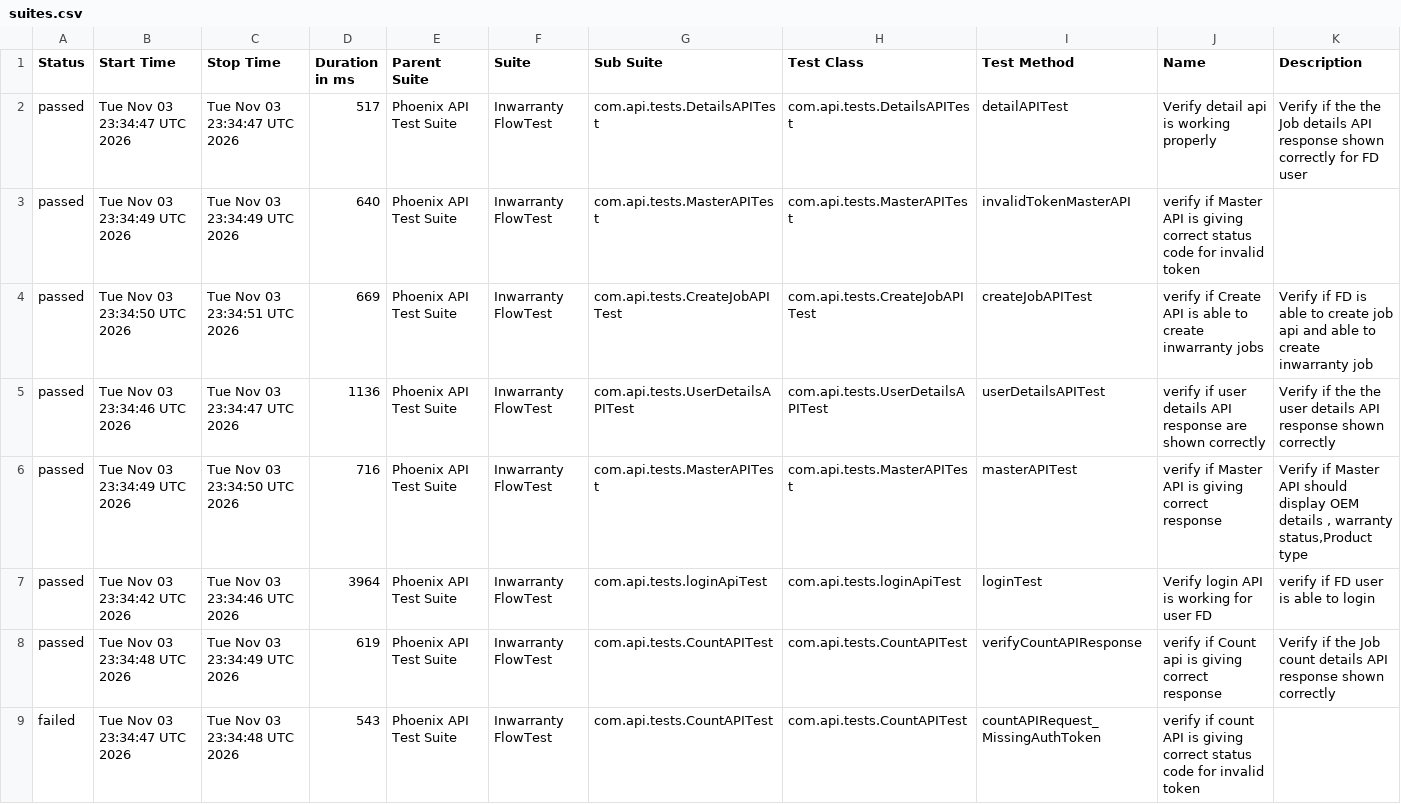
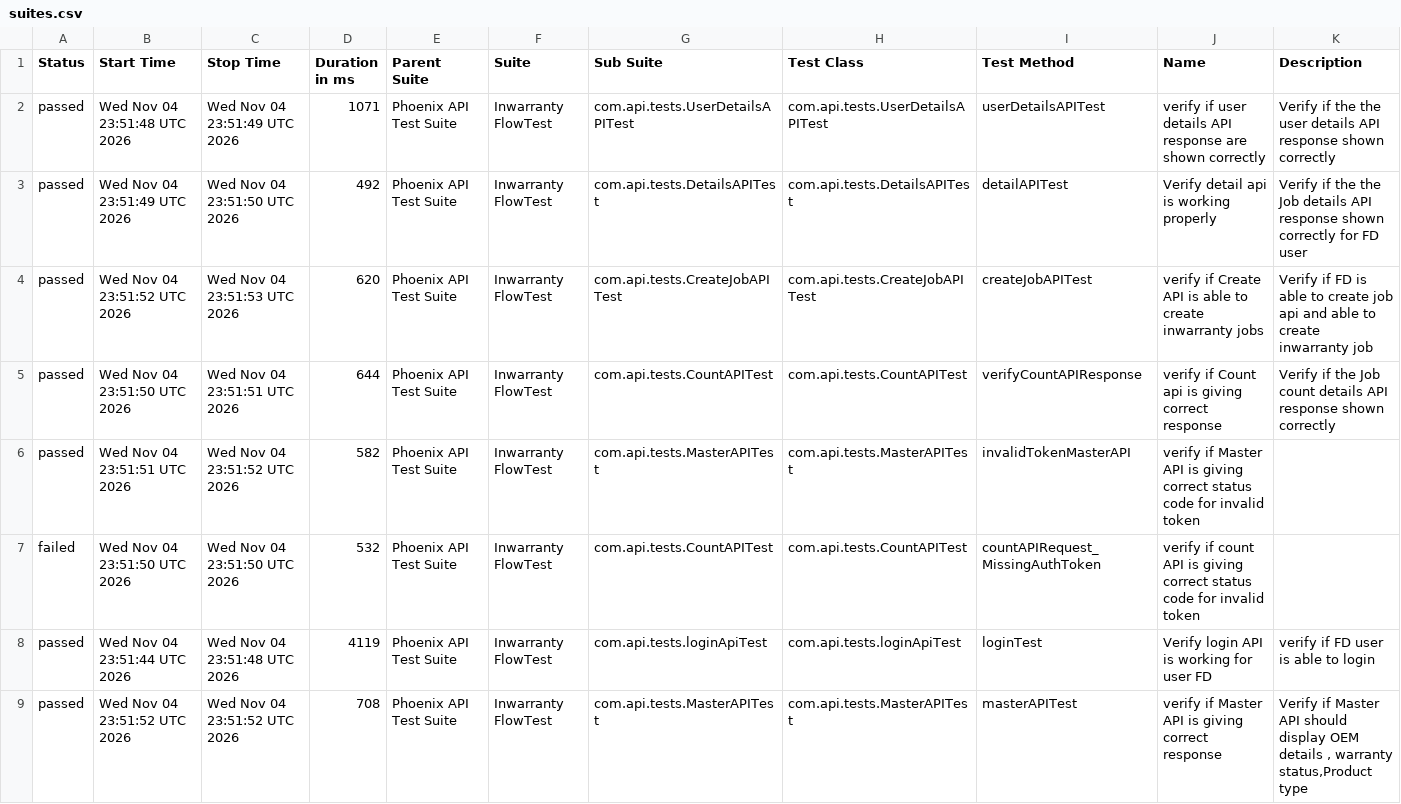
Before and after one commit to iamsourabh434/PhoenixTestAutomationFramework, a CSV file: data/suites.csv, drawn as a sheet.

```diff
--- a/data/suites.csv
+++ b/data/suites.csv
@@ -1,9 +1,9 @@
 "Status","Start Time","Stop Time","Duration in ms","Parent Suite","Suite","Sub Suite","Test Class","Test Method","Name","Description"
-"passed","Tue Nov 03 23:34:47 UTC 2026","Tue Nov 03 23:34:47 UTC 2026","517","Phoenix API Test Suite","Inwarranty FlowTest","com.api.tests.DetailsAPITest","com.api.tests.DetailsAPITest","detailAPITest","Verify detail api is working properly","Verify if the the Job details API response shown correctly for FD user"
-"passed","Tue Nov 03 23:34:49 UTC 2026","Tue Nov 03 23:34:49 UTC 2026","640","Phoenix API Test Suite","Inwarranty FlowTest","com.api.tests.MasterAPITest","com.api.tests.MasterAPITest","invalidTokenMasterAPI","verify if Master API is giving correct status code for invalid token",""
-"passed","Tue Nov 03 23:34:50 UTC 2026","Tue Nov 03 23:34:51 UTC 2026","669","Phoenix API Test Suite","Inwarranty FlowTest","com.api.tests.CreateJobAPITest","com.api.tests.CreateJobAPITest","createJobAPITest","verify if Create API is able to create inwarranty jobs","Verify if FD is able to create job api and able to create inwarranty job"
-"passed","Tue Nov 03 23:34:46 UTC 2026","Tue Nov 03 23:34:47 UTC 2026","1136","Phoenix API Test Suite","Inwarranty FlowTest","com.api.tests.UserDetailsAPITest","com.api.tests.UserDetailsAPITest","userDetailsAPITest","verify if user details API response are shown correctly","Verify if the the user details API response shown correctly"
-"passed","Tue Nov 03 23:34:49 UTC 2026","Tue Nov 03 23:34:50 UTC 2026","716","Phoenix API Test Suite","Inwarranty FlowTest","com.api.tests.MasterAPITest","com.api.tests.MasterAPITest","masterAPITest","verify if Master API is giving correct response","Verify if Master API should display OEM details , warranty status,Product type"
-"passed","Tue Nov 03 23:34:42 UTC 2026","Tue Nov 03 23:34:46 UTC 2026","3964","Phoenix API Test Suite","Inwarranty FlowTest","com.api.tests.loginApiTest","com.api.tests.loginApiTest","loginTest","Verify login API is working for user FD","verify if FD user is able to login"
-"passed","Tue Nov 03 23:34:48 UTC 2026","Tue Nov 03 23:34:49 UTC 2026","619","Phoenix API Test Suite","Inwarranty FlowTest","com.api.tests.CountAPITest","com.api.tests.CountAPITest","verifyCountAPIResponse","verify if Count api is giving correct response","Verify if the Job count details API response shown correctly "
-"failed","Tue Nov 03 23:34:47 UTC 2026","Tue Nov 03 23:34:48 UTC 2026","543","Phoenix API Test Suite","Inwarranty FlowTest","com.api.tests.CountAPITest","com.api.tests.CountAPITest","countAPIRequest_MissingAuthToken","verify if count API is giving correct status code for invalid token",""
+"passed","Wed Nov 04 23:51:48 UTC 2026","Wed Nov 04 23:51:49 UTC 2026","1071","Phoenix API Test Suite","Inwarranty FlowTest","com.api.tests.UserDetailsAPITest","com.api.tests.UserDetailsAPITest","userDetailsAPITest","verify if user details API response are shown correctly","Verify if the the user details API response shown correctly"
+"passed","Wed Nov 04 23:51:49 UTC 2026","Wed Nov 04 23:51:50 UTC 2026","492","Phoenix API Test Suite","Inwarranty FlowTest","com.api.tests.DetailsAPITest","com.api.tests.DetailsAPITest","detailAPITest","Verify detail api is working properly","Verify if the the Job details API response shown correctly for FD user"
+"passed","Wed Nov 04 23:51:52 UTC 2026","Wed Nov 04 23:51:53 UTC 2026","620","Phoenix API Test Suite","Inwarranty FlowTest","com.api.tests.CreateJobAPITest","com.api.tests.CreateJobAPITest","createJobAPITest","verify if Create API is able to create inwarranty jobs","Verify if FD is able to create job api and able to create inwarranty job"
+"passed","Wed Nov 04 23:51:50 UTC 2026","Wed Nov 04 23:51:51 UTC 2026","644","Phoenix API Test Suite","Inwarranty FlowTest","com.api.tests.CountAPITest","com.api.tests.CountAPITest","verifyCountAPIResponse","verify if Count api is giving correct response","Verify if the Job count details API response shown correctly "
+"passed","Wed Nov 04 23:51:51 UTC 2026","Wed Nov 04 23:51:52 UTC 2026","582","Phoenix API Test Suite","Inwarranty FlowTest","com.api.tests.MasterAPITest","com.api.tests.MasterAPITest","invalidTokenMasterAPI","verify if Master API is giving correct status code for invalid token",""
+"failed","Wed Nov 04 23:51:50 UTC 2026","Wed Nov 04 23:51:50 UTC 2026","532","Phoenix API Test Suite","Inwarranty FlowTest","com.api.tests.CountAPITest","com.api.tests.CountAPITest","countAPIRequest_MissingAuthToken","verify if count API is giving correct status code for invalid token",""
+"passed","Wed Nov 04 23:51:44 UTC 2026","Wed Nov 04 23:51:48 UTC 2026","4119","Phoenix API Test Suite","Inwarranty FlowTest","com.api.tests.loginApiTest","com.api.tests.loginApiTest","loginTest","Verify login API is working for user FD","verify if FD user is able to login"
+"passed","Wed Nov 04 23:51:52 UTC 2026","Wed Nov 04 23:51:52 UTC 2026","708","Phoenix API Test Suite","Inwarranty FlowTest","com.api.tests.MasterAPITest","com.api.tests.MasterAPITest","masterAPITest","verify if Master API is giving correct response","Verify if Master API should display OEM details , warranty status,Product type"
```
Also changed, not shown: data/behaviors.csv, 52 other files.
